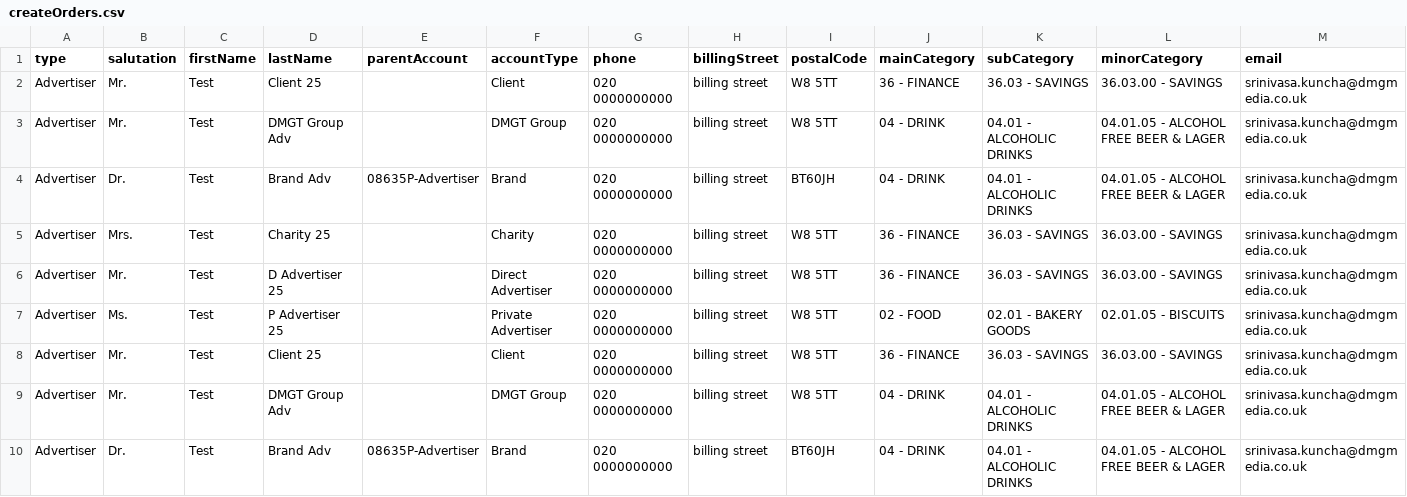
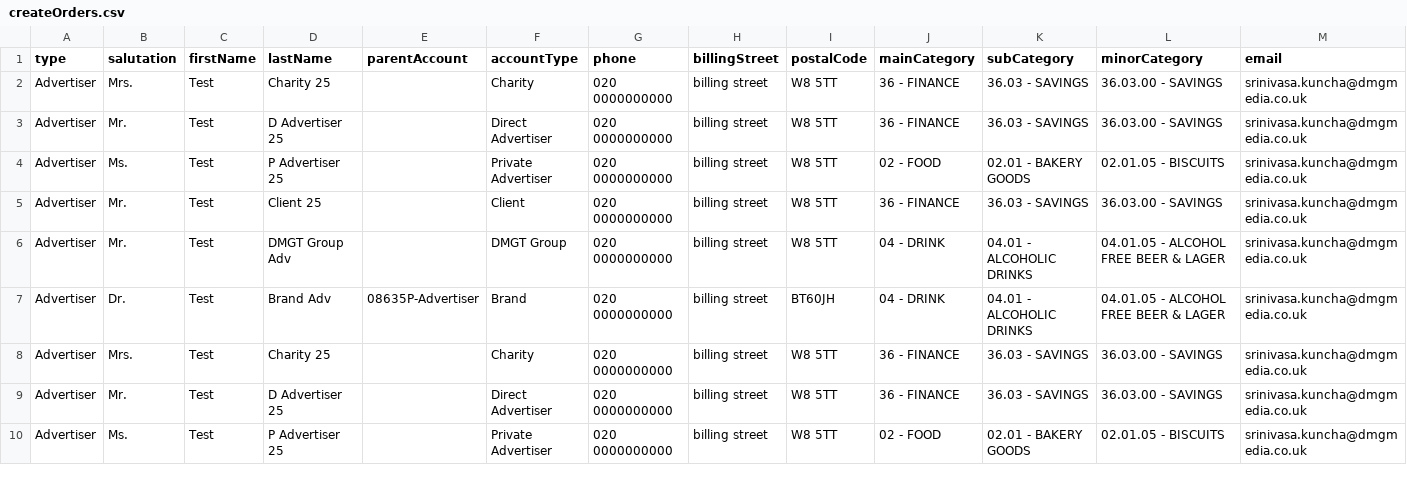
Before and after one commit to skuncha/direct-orders, a CSV file: directorders/src/main/resources/createOrders.csv, drawn as a sheet; only a part is shown; the shorter side is filled out with more unchanged rows; rows hold the shown columns only; the diff names each change by its address in the sheet, - before the commit and + after, or states it on an @@ line.

```diff
--- a/directorders/src/main/resources/createOrders.csv
+++ b/directorders/src/main/resources/createOrders.csv
-row 2: Advertiser | Mr. | Test | Client 25 |  | Client | 020 0000000000 | billing street | W8 5TT | 36 - FINANCE | 36.03 - SAVINGS | 36.03.00 - SAVINGS | srinivasa.kuncha@dmgmedia.co.uk
-row 3: Advertiser | Mr. | Test | DMGT Group Adv |  | DMGT Group | 020 0000000000 | billing street | W8 5TT | 04 - DRINK | 04.01 - ALCOHOLIC DRINKS | 04.01.05 - ALCOHOL FREE BEER & LAGER | srinivasa.kuncha@dmgmedia.co.uk
-row 4: Advertiser | Dr. | Test | Brand Adv | 08635P-Advertiser | Brand | 020 0000000000 | billing street | BT60JH | 04 - DRINK | 04.01 - ALCOHOLIC DRINKS | 04.01.05 - ALCOHOL FREE BEER & LAGER | srinivasa.kuncha@dmgmedia.co.uk
```
Also changed, not shown: 2 other files.
